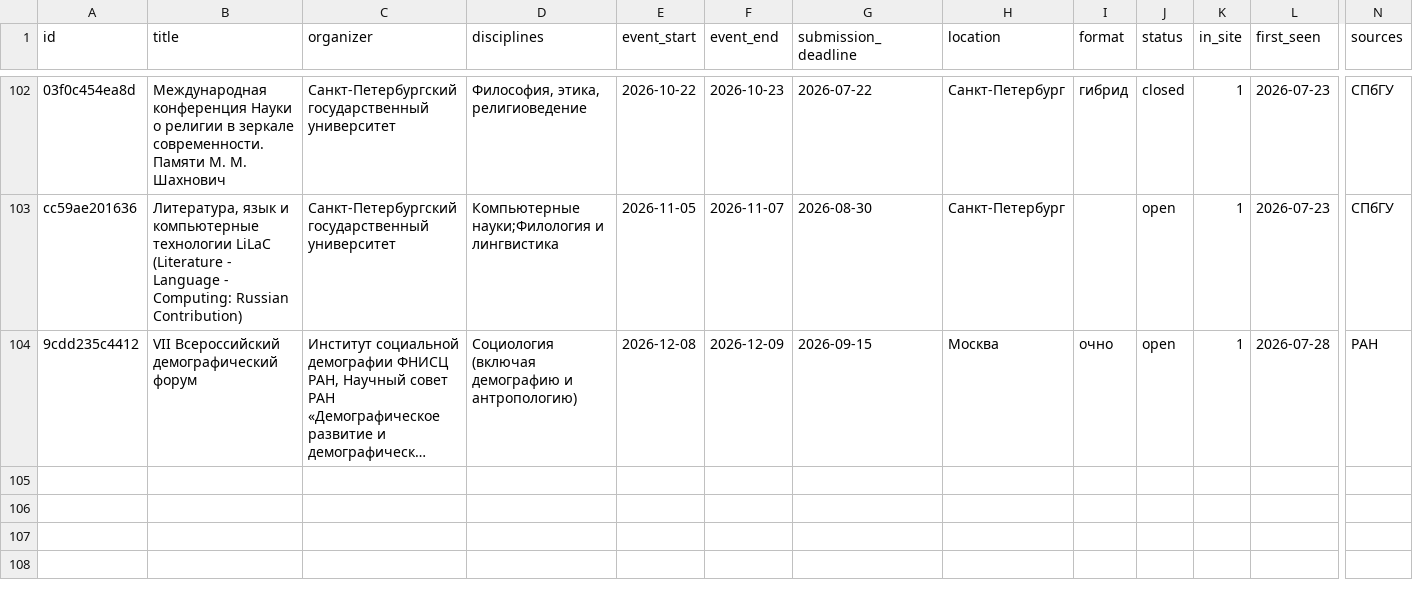
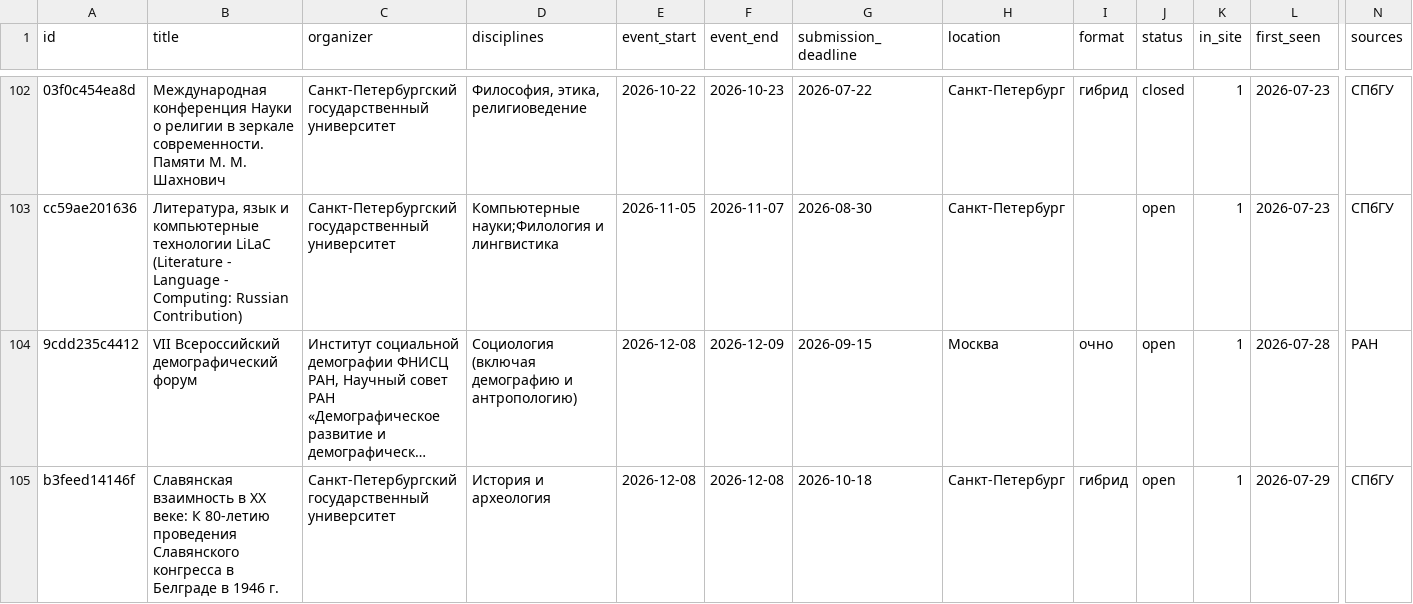
Before and after one commit to vadvu/conf-hub, a CSV file: docs/dataset.csv, drawn as a sheet; only a part is shown, gaps mark what is left out; long unchanged cells end in …; rows hold the shown columns only; the diff names each change by its address in the sheet, - before the commit and + after, or states it on an @@ line.

```diff
--- a/docs/dataset.csv
+++ b/docs/dataset.csv
+row 105: b3feed14146f | Славянская взаимность в ХХ веке: К 80-летию проведения Славянского конгресса в Белграде в 1946 г. | Санкт-Петербургский государственный университет | История и археология | 2026-12-08 | 2026-12-08 | 2026-10-18 | Санкт-Петербург | гибрид | open | 1 | 2026-07-29 | СПбГУ
```
Also changed, not shown: 7 other files.
